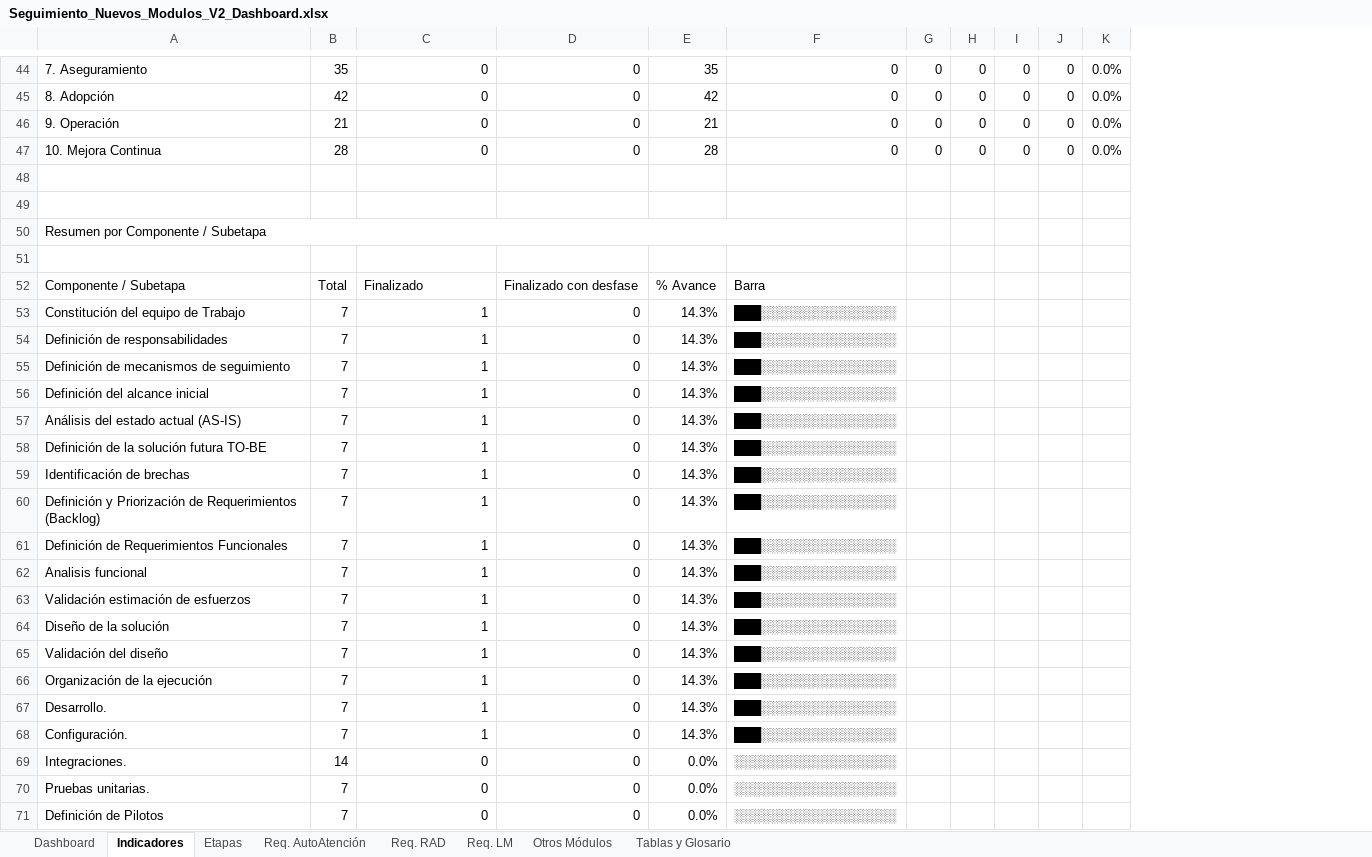
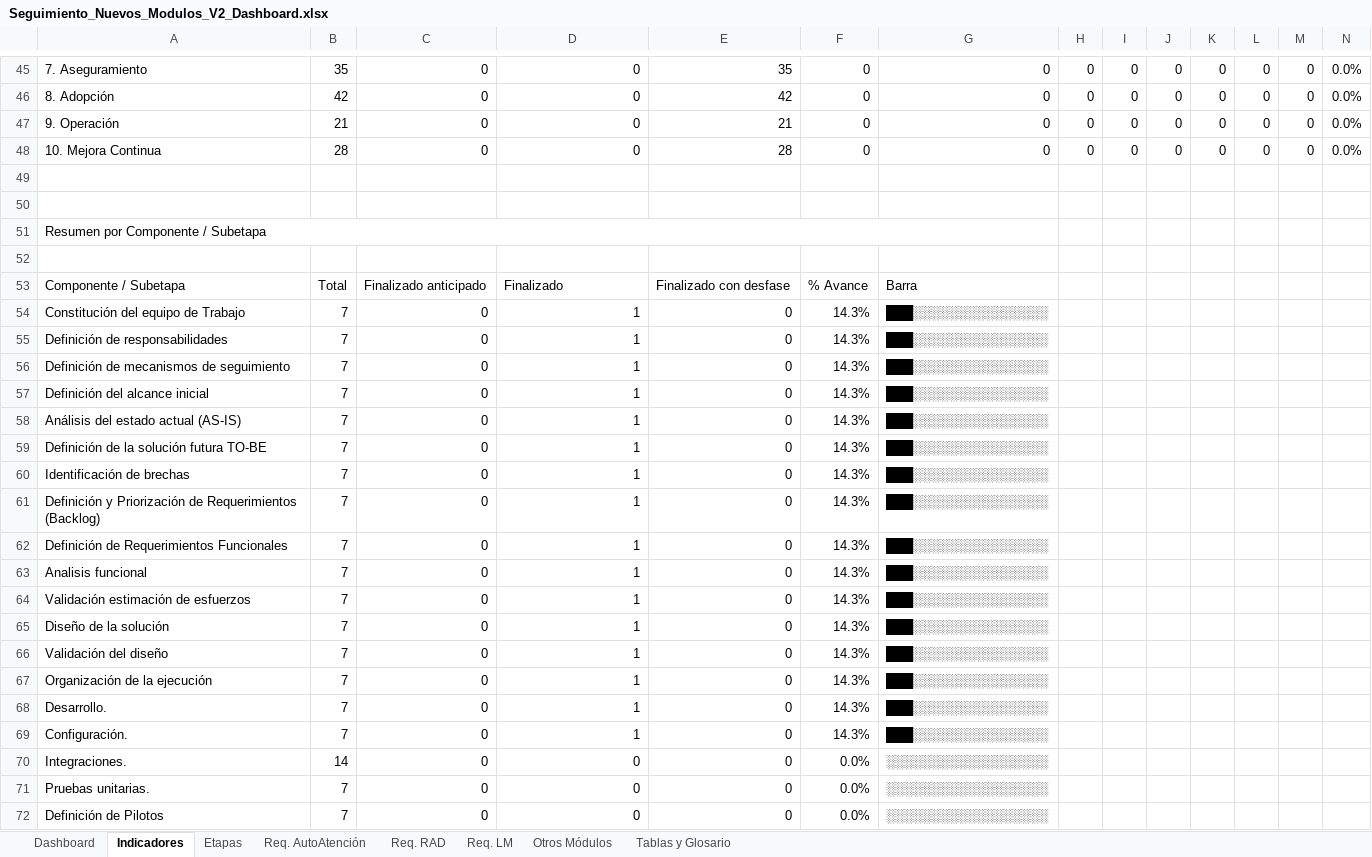
Before and after one commit to AllenAburto/el-faro, an Excel workbook: seguimiento-modulos/Seguimiento_Nuevos_Modulos_V2_Dashboard.xlsx, sheet Indicadores, drawn as a sheet; only a part is shown, gaps mark what is left out; values as stored, in another font and other column widths than the file's, no cell formats; addresses are those after the commit; the diff covers the shown part only; the diff names each change by its address in the sheet, - before the commit and + after, or states it on an @@ line.

```diff
--- a/seguimiento-modulos/Seguimiento_Nuevos_Modulos_V2_Dashboard.xlsx (sheet Indicadores)
+++ b/seguimiento-modulos/Seguimiento_Nuevos_Modulos_V2_Dashboard.xlsx (sheet Indicadores)
+column E, rows 45-72: 35 | 42 | 21 | 28 |  |  |  |  | Finalizado con desfase | 0 | 0 | 0 | 0 | 0 | 0 | 0 | 0 | 0 | 0 | 0 | 0 | 0 | 0 | 0 | 0 | 0 | 0 | 0
+column I, rows 45-48: all 0
+column K, rows 45-48: all 0
-F45: 35
+F45: 0
-F46: 42
+F46: 0
-F47: 21
+F47: 0
-F48: 28
+F48: 0
-C53: Finalizado
+C53: Finalizado anticipado
-D53: Finalizado con desfase
+D53: Finalizado
-C54:C69: 1
+C54:C69: 0
-D54:D69: 0
+D54:D69: 1
```
Also changed, not shown: 1 added row, 1 moved row, 35 edited cells and merged cells elsewhere in this sheet, sheet Tablas y Glosario, cell formats, formulas that keep their value, charts or pictures.
